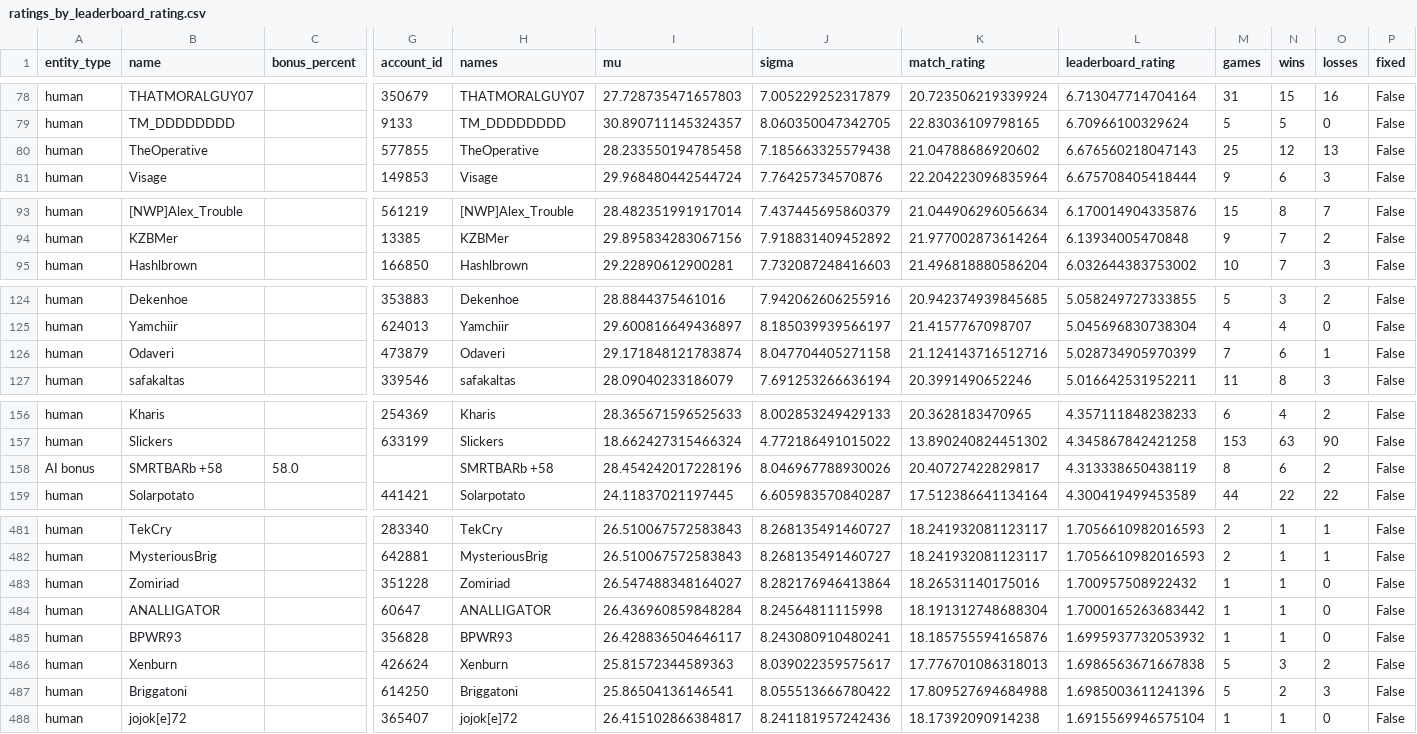
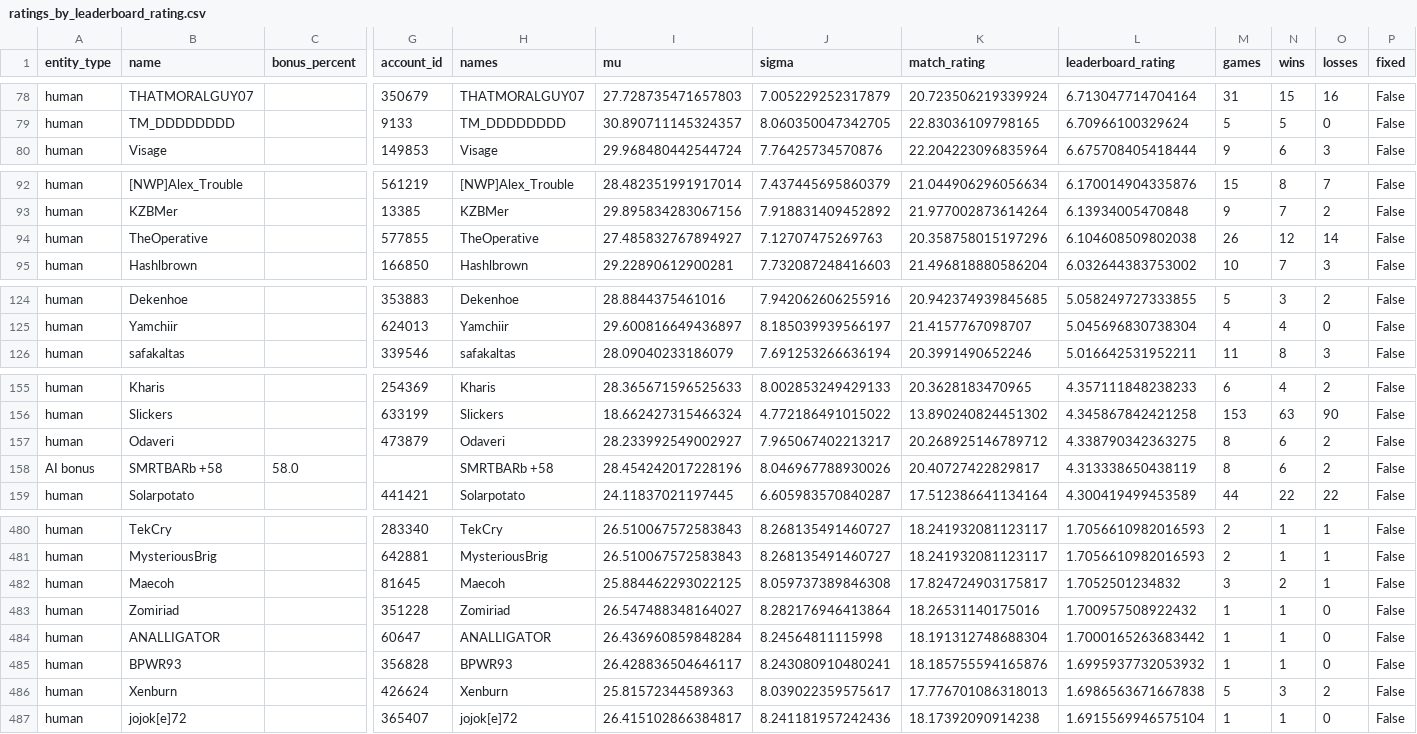
Before and after one commit to Barscrewl/BarbOS, a CSV file: public/ratings_by_leaderboard_rating.csv, drawn as a sheet; only a part is shown, gaps mark what is left out; removed rows and columns are numbered as before the commit, all else as after; rows hold the shown columns only; the diff covers the shown part only; the diff names each change by its address in the sheet, - before the commit and + after, or states it on an @@ line.

```diff
--- a/public/ratings_by_leaderboard_rating.csv
+++ b/public/ratings_by_leaderboard_rating.csv
-row 80: human | TheOperative |  | 577855 | TheOperative | 28.233550194785458 | 7.185663325579438 | 21.04788686920602 | 6.676560218047143 | 25 | 12 | 13 | False
+row 94: human | TheOperative |  | 577855 | TheOperative | 27.485832767894927 | 7.12707475269763 | 20.358758015197296 | 6.104608509802038 | 26 | 12 | 14 | False
-row 126: human | Odaveri |  | 473879 | Odaveri | 29.171848121783874 | 8.047704405271158 | 21.124143716512716 | 5.028734905970399 | 7 | 6 | 1 | False
+row 157: human | Odaveri |  | 473879 | Odaveri | 28.233992549002927 | 7.965067402213217 | 20.268925146789712 | 4.338790342363275 | 8 | 6 | 2 | False
+row 482: human | Maecoh |  | 81645 | Maecoh | 25.884462293022125 | 8.059737389846308 | 17.824724903175817 | 1.7052501234832 | 3 | 2 | 1 | False
-row 487: human | Briggatoni |  | 614250 | Briggatoni | 25.86504136146541 | 8.055513666780422 | 17.809527694684988 | 1.6985003611241396 | 5 | 2 | 3 | False
```
Also changed, not shown: 5 added rows, 5 removed rows and 6 edited cells elsewhere in this file, data/matches_index.csv, public/fixed_seed/matches.csv, 14 other files.
